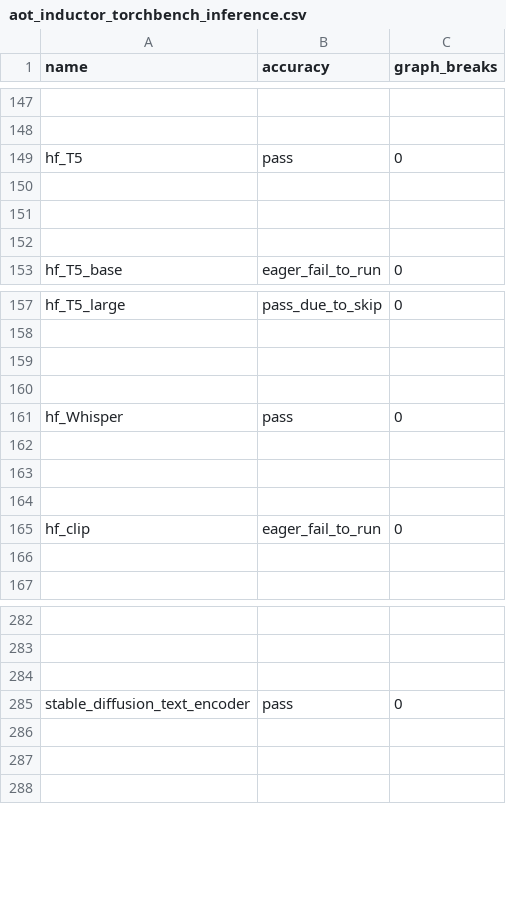
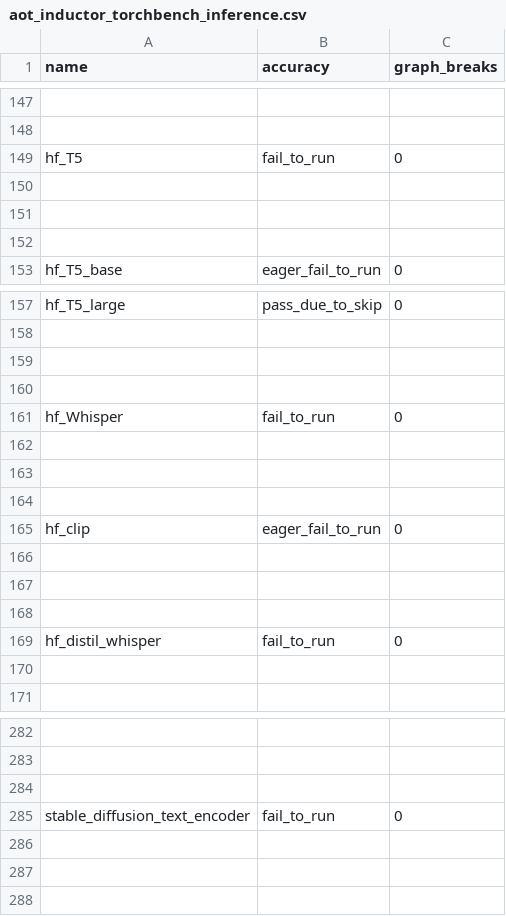
Before and after one commit to HabanaAI/pytorch-fork, a CSV file: benchmarks/dynamo/ci_expected_accuracy/aot_inductor_torchbench_inference.csv, drawn as a sheet; only a part is shown, gaps mark what is left out; the diff covers the shown part only; the diff names each change by its address in the sheet, - before the commit and + after, or states it on an @@ line.

```diff
--- a/benchmarks/dynamo/ci_expected_accuracy/aot_inductor_torchbench_inference.csv
+++ b/benchmarks/dynamo/ci_expected_accuracy/aot_inductor_torchbench_inference.csv
-B149 (accuracy): pass
+B149 (accuracy): fail_to_run
-B161 (accuracy): pass
+B161 (accuracy): fail_to_run
+row 166: (empty)
+row 167: (empty)
+row 168: (empty)
+row 169: hf_distil_whisper | fail_to_run | 0
-B285 (accuracy): pass
+B285 (accuracy): fail_to_run
```
Also changed, not shown: 4 removed rows and 5 edited cells elsewhere in this file, benchmarks/dynamo/ci_expected_accuracy/aot_eager_torchbench_training.csv, benchmarks/dynamo/ci_expected_accuracy/dynamic_aot_eager_torchbench_training.csv, 11 other files.
